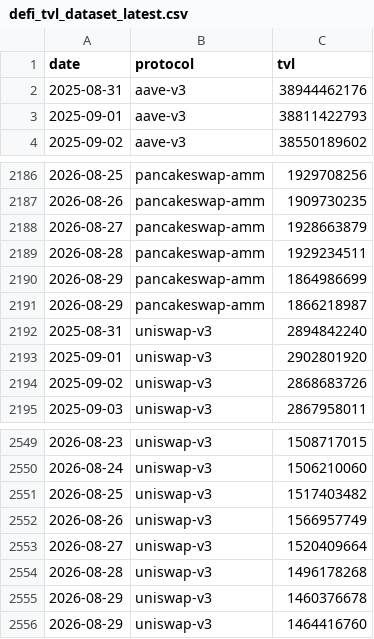
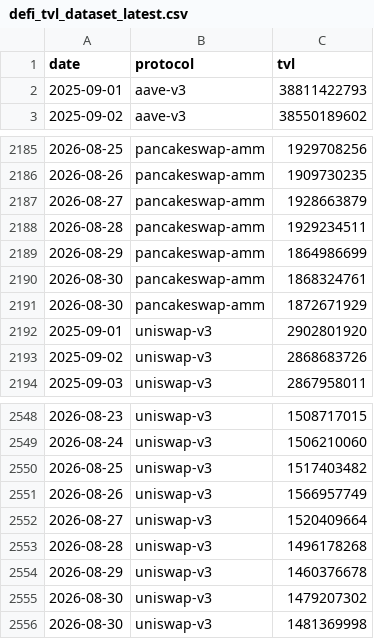
Before and after one commit to hugoneuvillepro-web/crypto-premium-dataset, a CSV file: defi_tvl_dataset_latest.csv, drawn as a sheet; only a part is shown, gaps mark what is left out; removed rows and columns are numbered as before the commit, all else as after; the diff covers the shown part only; the diff names each change by its address in the sheet, - before the commit and + after, or states it on an @@ line.

```diff
--- a/defi_tvl_dataset_latest.csv
+++ b/defi_tvl_dataset_latest.csv
-row 2: 2025-08-31 | aave-v3 | 38944462176
-row 2191: 2026-08-29 | pancakeswap-amm | 1866218987
-row 2192: 2025-08-31 | uniswap-v3 | 2894842240
+row 2190: 2026-08-30 | pancakeswap-amm | 1868324761
+row 2191: 2026-08-30 | pancakeswap-amm | 1872671929
-row 2556: 2026-08-29 | uniswap-v3 | 1464416760
+row 2555: 2026-08-30 | uniswap-v3 | 1479207302
+row 2556: 2026-08-30 | uniswap-v3 | 1481369998
```
Also changed, not shown: 10 added rows and 10 removed rows elsewhere in this file.
